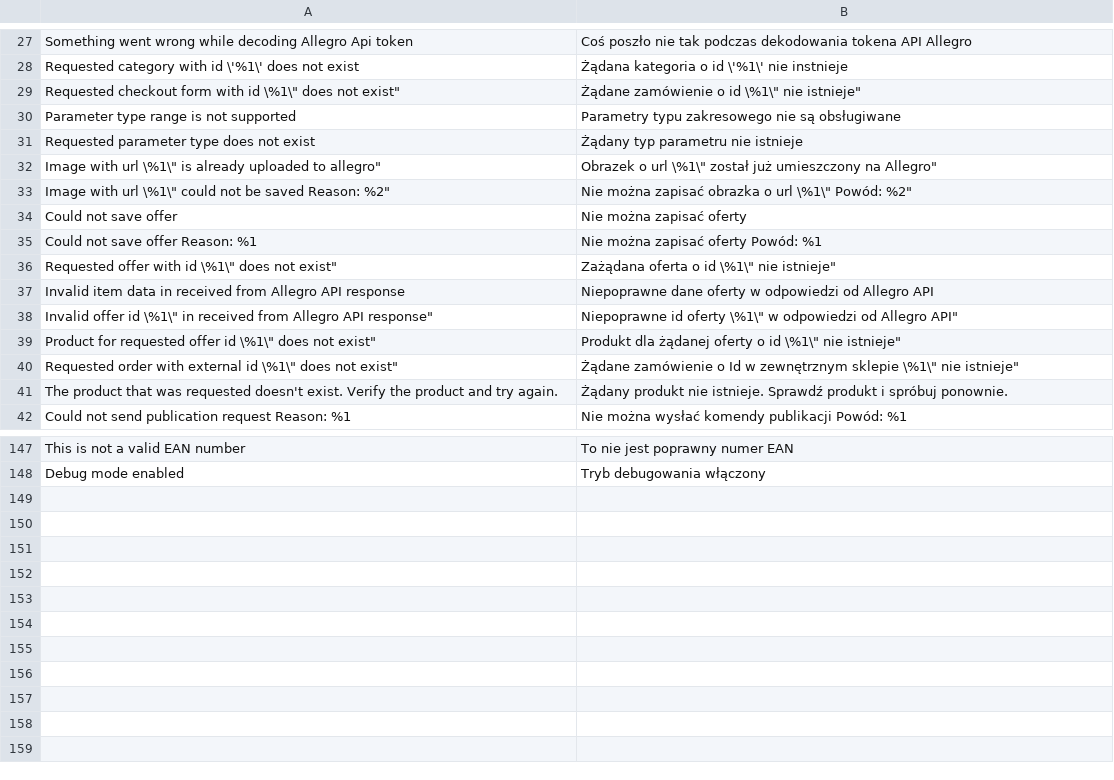
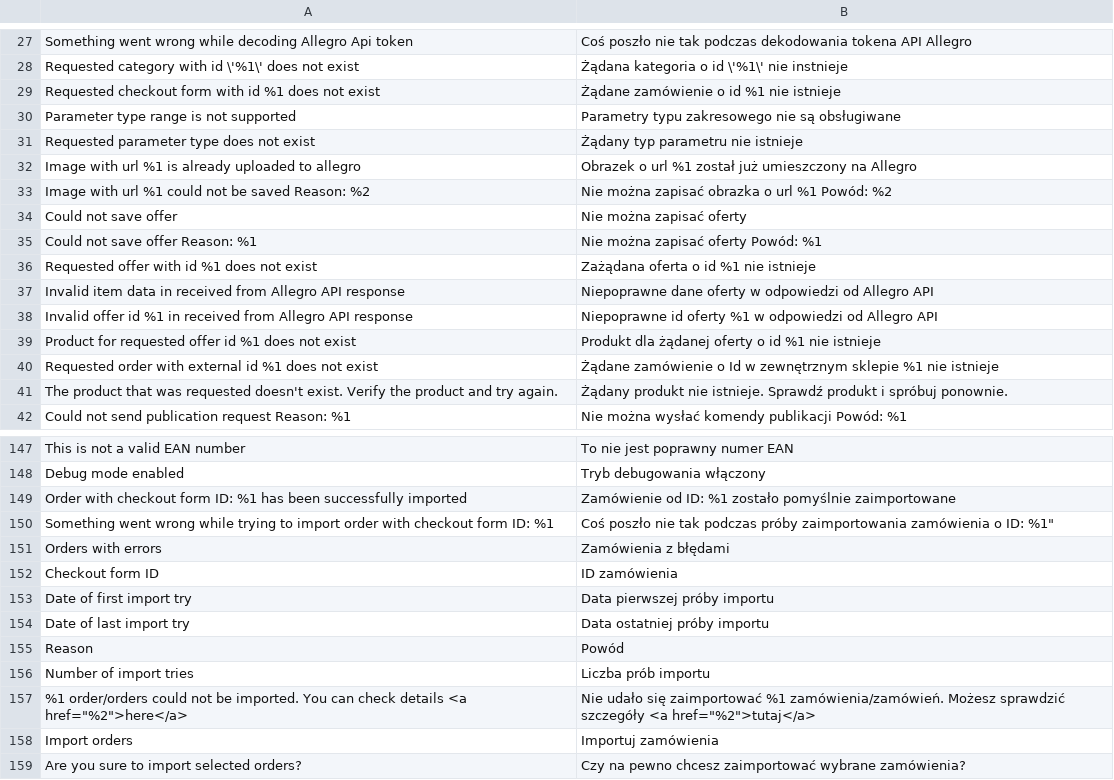
Before and after one commit to macopedia/magento2-allegro, a CSV file: i18n/pl_PL.csv, drawn as a sheet; only a part is shown, gaps mark what is left out; the diff covers the shown part only.

Commit message:
[!!!]Add new logic for re-importing orders with errors (#29)
-Create console commands for importing orders with errors and for importing order by its ID
-Add new table in database to store information about orders with errors
-Create new admin grid for listing orders with errors
-Create new admin system message for informing about orders that have not been imported

```diff
--- a/i18n/pl_PL.csv
+++ b/i18n/pl_PL.csv
@@ -28,14 +28,14 @@
 "Requested category with id \'%1\' does not exist","Żądana kategoria o id \'%1\' nie instnieje"
-"Requested checkout form with id \"%1\" does not exist","Żądane zamówienie o id \"%1\" nie istnieje"
+"Requested checkout form with id %1 does not exist","Żądane zamówienie o id %1 nie istnieje"
 "Parameter type range is not supported","Parametry typu zakresowego nie są obsługiwane"
 "Requested parameter type does not exist","Żądany typ parametru nie istnieje"
-"Image with url \"%1\" is already uploaded to allegro","Obrazek o url \"%1\" został już umieszczony na Allegro"
-"Image with url \"%1\" could not be saved Reason: %2","Nie można zapisać obrazka o url \"%1\" Powód: %2"
+"Image with url %1 is already uploaded to allegro","Obrazek o url %1 został już umieszczony na Allegro"
+"Image with url %1 could not be saved Reason: %2","Nie można zapisać obrazka o url %1 Powód: %2"
 "Could not save offer","Nie można zapisać oferty"
 "Could not save offer Reason: %1","Nie można zapisać oferty Powód: %1"
-"Requested offer with id \"%1\" does not exist","Zażądana oferta o id \"%1\" nie istnieje"
+"Requested offer with id %1 does not exist","Zażądana oferta o id %1 nie istnieje"
 "Invalid item data in received from Allegro API response","Niepoprawne dane oferty w odpowiedzi od Allegro API"
-"Invalid offer id \"%1\" in received from Allegro API response","Niepoprawne id oferty \"%1\" w odpowiedzi od Allegro API"
-"Product for requested offer id \"%1\" does not exist","Produkt dla żądanej oferty o id \"%1\" nie istnieje"
-"Requested order with external id \"%1\" does not exist","Żądane zamówienie o Id w zewnętrznym sklepie \"%1\" nie istnieje"
+"Invalid offer id %1 in received from Allegro API response","Niepoprawne id oferty %1 w odpowiedzi od Allegro API"
+"Product for requested offer id %1 does not exist","Produkt dla żądanej oferty o id %1 nie istnieje"
+"Requested order with external id %1 does not exist","Żądane zamówienie o Id w zewnętrznym sklepie %1 nie istnieje"
 "The product that was requested doesn't exist. Verify the product and try again.","Żądany produkt nie istnieje. Sprawdź produkt i spróbuj ponownie."
@@ -148 +148,12 @@
 "Debug mode enabled", "Tryb debugowania włączony"
+"Order with checkout form ID: %1 has been successfully imported","Zamówienie od ID: %1 zostało pomyślnie zaimportowane"
+"Something went wrong while trying to import order with checkout form ID: %1","Coś poszło nie tak podczas próby zaimportowania zamówienia o ID:" %1"
+"Orders with errors","Zamówienia z błędami"
+"Checkout form ID","ID zamówienia"
+"Date of first import try","Data pierwszej próby importu"
+"Date of last import try","Data ostatniej próby importu"
+"Reason","Powód"
+"Number of import tries","Liczba prób importu"
+"%1 order/orders could not be imported. You can check details <a href=""%2"">here</a>","Nie udało się zaimportować %1 zamówienia/zamówień. Możesz sprawdzić szczegóły <a href=""%2"">tutaj</a>"
+"Import orders","Importuj zamówienia"
+"Are you sure to import selected orders?","Czy na pewno chcesz zaimportować wybrane zamówienia?"
```
Also changed, not shown: 2 added rows and 2 removed rows elsewhere in this file, 27 other files.
